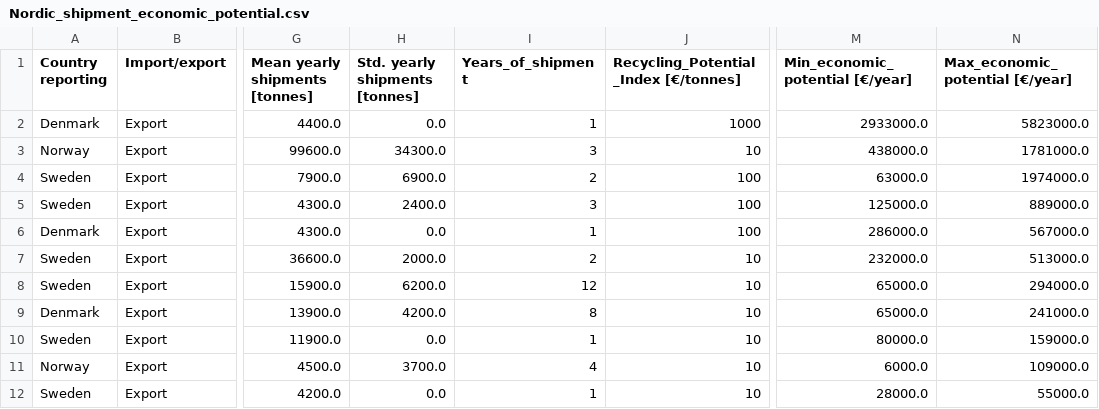
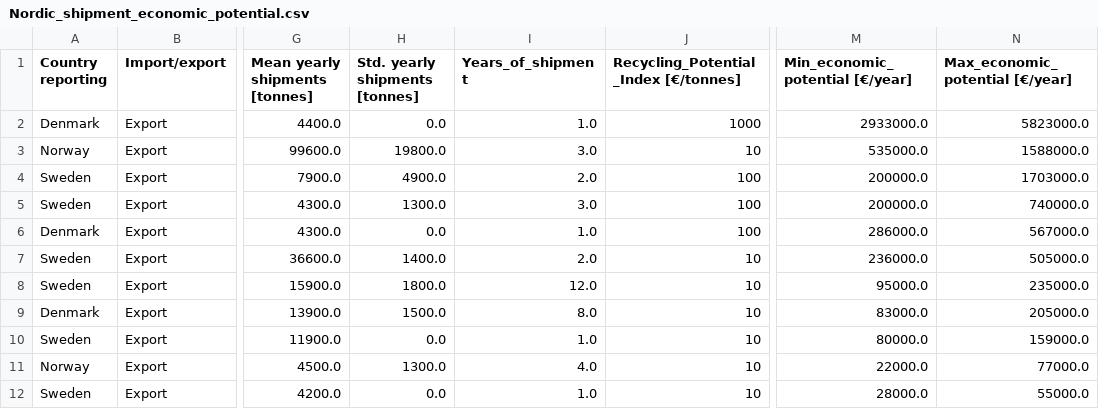
Before and after one commit to jim-anderssen/mfa_project, a CSV file: data/processed/Nordic_shipment_economic_potential.csv, drawn as a sheet; only a part is shown, gaps mark what is left out; the diff names each change by its address in the sheet, - before the commit and + after, or states it on an @@ line.

```diff
--- a/data/processed/Nordic_shipment_economic_potential.csv
+++ b/data/processed/Nordic_shipment_economic_potential.csv
-I2 (Years_of_shipment): 1
+I2 (Years_of_shipment): 1.0
-H3 (Std. yearly shipments [tonnes]): 34300.0
+H3 (Std. yearly shipments [tonnes]): 19800.0
-I3 (Years_of_shipment): 3
+I3 (Years_of_shipment): 3.0
-M3 (Min_economic_potential [€/year]): 438000.0
+M3 (Min_economic_potential [€/year]): 535000.0
-N3 (Max_economic_potential [€/year]): 1781000.0
+N3 (Max_economic_potential [€/year]): 1588000.0
-H4 (Std. yearly shipments [tonnes]): 6900.0
+H4 (Std. yearly shipments [tonnes]): 4900.0
-I4 (Years_of_shipment): 2
+I4 (Years_of_shipment): 2.0
-M4 (Min_economic_potential [€/year]): 63000.0
+M4 (Min_economic_potential [€/year]): 200000.0
-N4 (Max_economic_potential [€/year]): 1974000.0
+N4 (Max_economic_potential [€/year]): 1703000.0
-H5 (Std. yearly shipments [tonnes]): 2400.0
+H5 (Std. yearly shipments [tonnes]): 1300.0
-I5 (Years_of_shipment): 3
+I5 (Years_of_shipment): 3.0
-M5 (Min_economic_potential [€/year]): 125000.0
+M5 (Min_economic_potential [€/year]): 200000.0
-N5 (Max_economic_potential [€/year]): 889000.0
+N5 (Max_economic_potential [€/year]): 740000.0
-I6 (Years_of_shipment): 1
+I6 (Years_of_shipment): 1.0
-H7 (Std. yearly shipments [tonnes]): 2000.0
+H7 (Std. yearly shipments [tonnes]): 1400.0
-I7 (Years_of_shipment): 2
+I7 (Years_of_shipment): 2.0
-M7 (Min_economic_potential [€/year]): 232000.0
+M7 (Min_economic_potential [€/year]): 236000.0
-N7 (Max_economic_potential [€/year]): 513000.0
+N7 (Max_economic_potential [€/year]): 505000.0
-H8 (Std. yearly shipments [tonnes]): 6200.0
+H8 (Std. yearly shipments [tonnes]): 1800.0
-I8 (Years_of_shipment): 12
+I8 (Years_of_shipment): 12.0
-M8 (Min_economic_potential [€/year]): 65000.0
+M8 (Min_economic_potential [€/year]): 95000.0
-N8 (Max_economic_potential [€/year]): 294000.0
+N8 (Max_economic_potential [€/year]): 235000.0
-H9 (Std. yearly shipments [tonnes]): 4200.0
+H9 (Std. yearly shipments [tonnes]): 1500.0
-I9 (Years_of_shipment): 8
+I9 (Years_of_shipment): 8.0
-M9 (Min_economic_potential [€/year]): 65000.0
+M9 (Min_economic_potential [€/year]): 83000.0
-N9 (Max_economic_potential [€/year]): 241000.0
+N9 (Max_economic_potential [€/year]): 205000.0
-I10 (Years_of_shipment): 1
+I10 (Years_of_shipment): 1.0
-H11 (Std. yearly shipments [tonnes]): 3700.0
+H11 (Std. yearly shipments [tonnes]): 1300.0
-I11 (Years_of_shipment): 4
+I11 (Years_of_shipment): 4.0
-M11 (Min_economic_potential [€/year]): 6000.0
+M11 (Min_economic_potential [€/year]): 22000.0
-N11 (Max_economic_potential [€/year]): 109000.0
+N11 (Max_economic_potential [€/year]): 77000.0
-I12 (Years_of_shipment): 1
+I12 (Years_of_shipment): 1.0
```
Also changed, not shown: data/interim/Nordic_shipment_economic_potential.csv.
